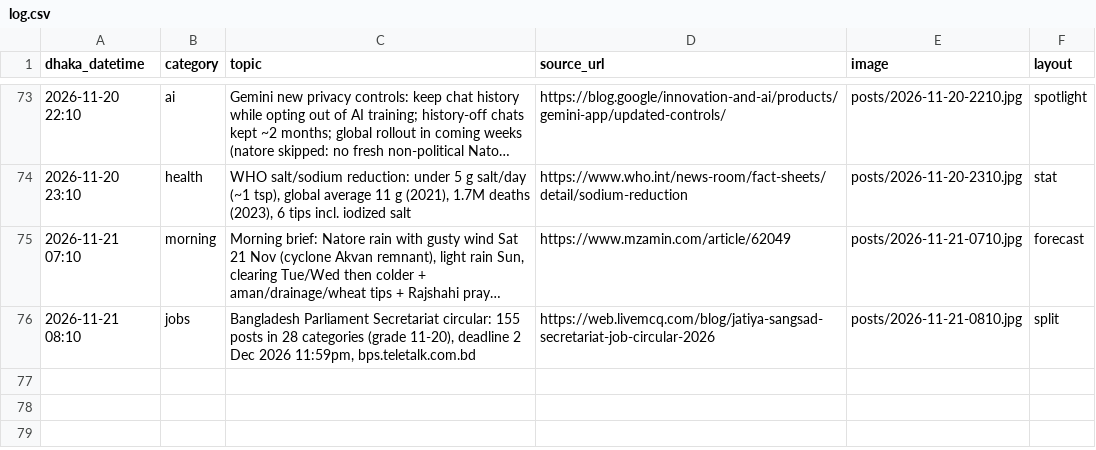
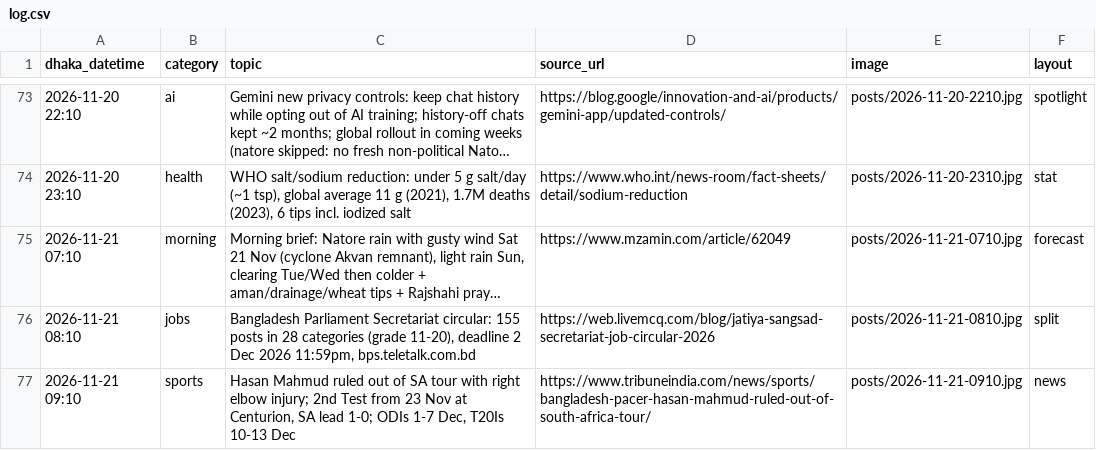
Before and after one commit to Rajibnt/codexnatore, a CSV file: posts/log.csv, drawn as a sheet; only a part is shown, gaps mark what is left out; long unchanged cells end in …; the diff names each change by its address in the sheet, - before the commit and + after, or states it on an @@ line.

```diff
--- a/posts/log.csv
+++ b/posts/log.csv
+row 77: 2026-11-21 09:10 | sports | Hasan Mahmud ruled out of SA tour with right elbow injury; 2nd Test from 23 Nov at Centurion, SA lead 1-0; ODIs 1-7 Dec, T20Is 10-13 Dec | https://www.tribuneindia.com/news/sports/bangladesh-pacer-hasan-mahmud-ruled-out-of-south-africa-tour/ | posts/2026-11-21-0910.jpg | news
```
